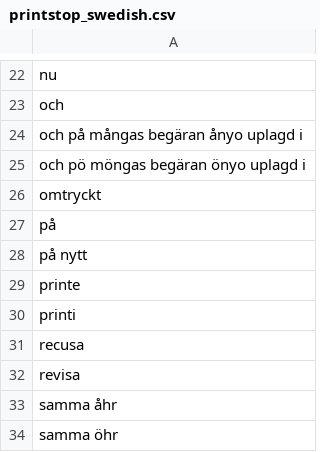
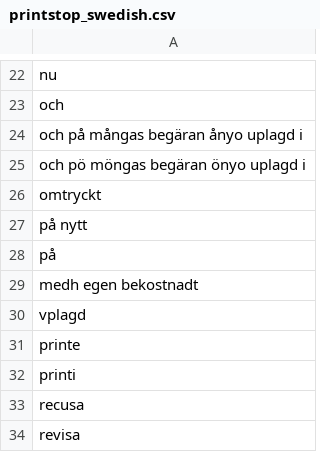
Before and after one commit to COMHIS/bibliographica, a CSV file: inst/extdata/printstop_swedish.csv, drawn as a sheet; only a part is shown, gaps mark what is left out; the shorter side is filled out with more unchanged rows.

```diff
--- a/inst/extdata/printstop_swedish.csv
+++ b/inst/extdata/printstop_swedish.csv
@@ -26,4 +26,6 @@ och pö möngas begäran önyo uplagd i
 omtryckt
+på nytt
 på
-på nytt
+medh egen bekostnadt
+vplagd
 printe
```
Also changed, not shown: inst/extdata/PublicationPlaceSynonymes.csv, inst/extdata/reg2country.csv, 2 other files.
